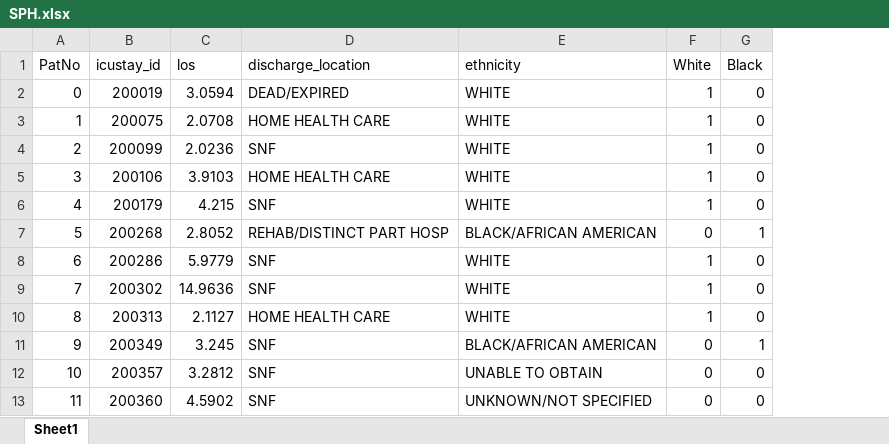
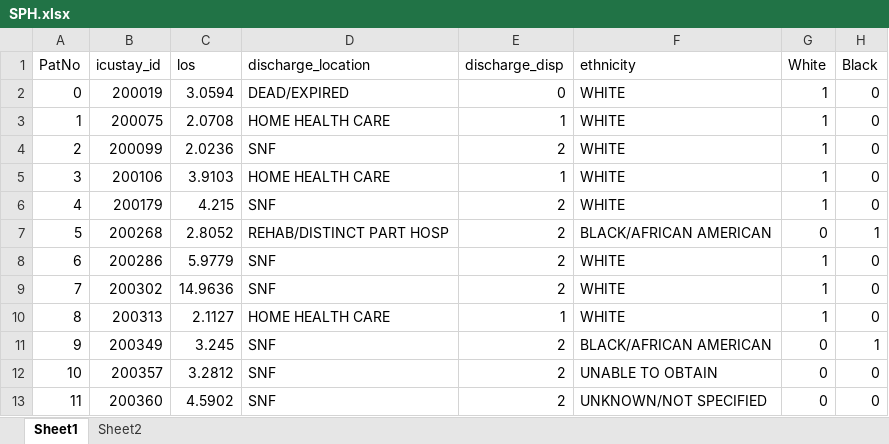
Before and after one commit to 11612206/SPH5104-Group-Project, an Excel workbook: SPH.xlsx, sheet Sheet1, drawn as a sheet; only a part is shown; values as stored, in another font and other column widths than the file's, no borders; the diff names each change by its address in the sheet, - before the commit and + after, or states it on an @@ line.

```diff
--- a/SPH.xlsx (sheet Sheet1)
+++ b/SPH.xlsx (sheet Sheet1)
+sheet tab: Sheet2
+column E (discharge_disp), rows 2-13: 0 | 1 | 2 | 1 | 2 | 2 | 2 | 2 | 1 | 2 | 2 | 2
```
Also changed, not shown: 1 other file.
